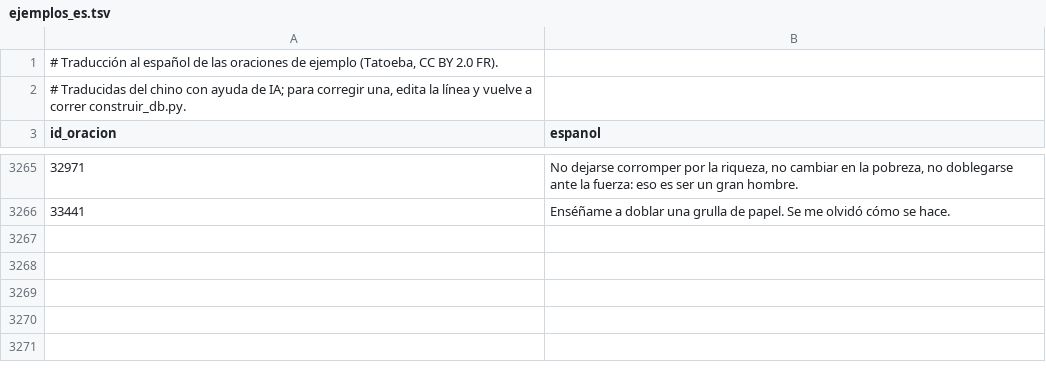
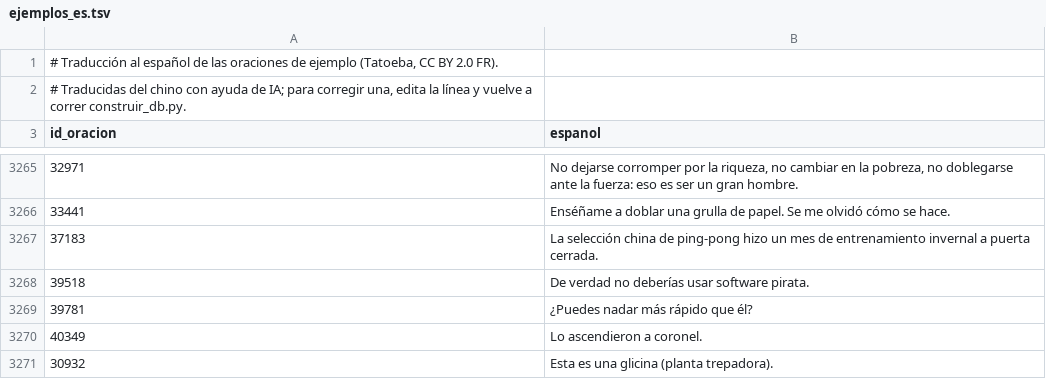
Before and after one commit to AbraKdabra1/hanzi_dojo, a TSV file: herramientas_datos/fuentes/traducciones/ejemplos_es.tsv, drawn as a sheet; only a part is shown, gaps mark what is left out.

```diff
--- a/herramientas_datos/fuentes/traducciones/ejemplos_es.tsv
+++ b/herramientas_datos/fuentes/traducciones/ejemplos_es.tsv
@@ -3266 +3266,6 @@ id_oracion	espanol
 33441	Enséñame a doblar una grulla de papel. Se me olvidó cómo se hace.
+37183	La selección china de ping-pong hizo un mes de entrenamiento invernal a puerta cerrada.
+39518	De verdad no deberías usar software pirata.
+39781	¿Puedes nadar más rápido que él?
+40349	Lo ascendieron a coronel.
+30932	Esta es una glicina (planta trepadora).
```
Also changed, not shown: herramientas_datos/fuentes/traducciones/ejemplos_excluidos.tsv, herramientas_datos/fuentes/traducciones/ejemplos_pinyin.tsv, 11 other files.
